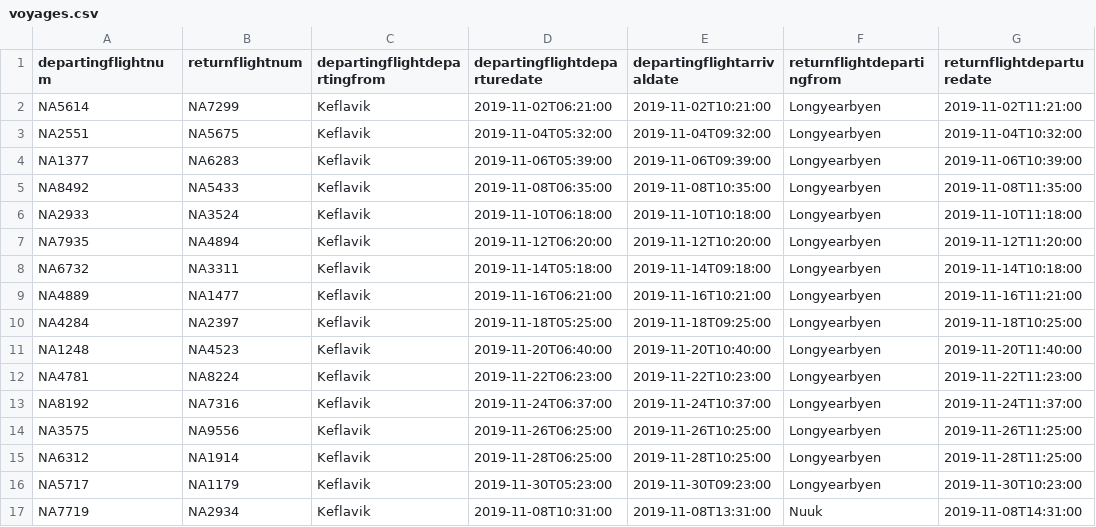
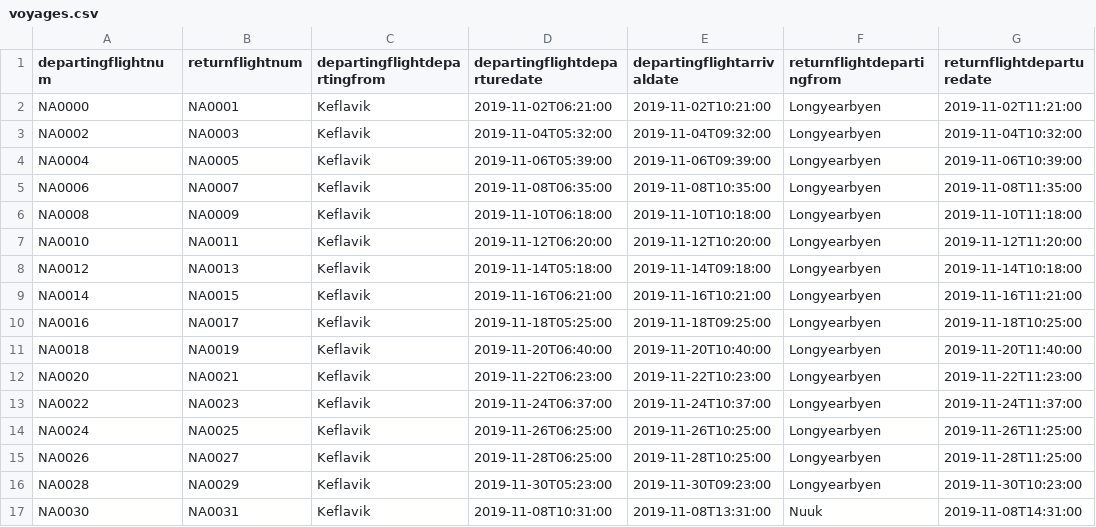
Before and after one commit to irmalexandra/vln1_chuck_nan, a CSV file: code/repo/voyages.csv, drawn as a sheet; only a part is shown; the diff covers the shown part only; the diff names each change by its address in the sheet, - before the commit and + after, or states it on an @@ line.

```diff
--- a/code/repo/voyages.csv
+++ b/code/repo/voyages.csv
-A2 (departingflightnum): NA5614
+A2 (departingflightnum): NA0000
-B2 (returnflightnum): NA7299
+B2 (returnflightnum): NA0001
-A3 (departingflightnum): NA2551
+A3 (departingflightnum): NA0002
-B3 (returnflightnum): NA5675
+B3 (returnflightnum): NA0003
-A4 (departingflightnum): NA1377
+A4 (departingflightnum): NA0004
-B4 (returnflightnum): NA6283
+B4 (returnflightnum): NA0005
-A5 (departingflightnum): NA8492
+A5 (departingflightnum): NA0006
-B5 (returnflightnum): NA5433
+B5 (returnflightnum): NA0007
-A6 (departingflightnum): NA2933
+A6 (departingflightnum): NA0008
-B6 (returnflightnum): NA3524
+B6 (returnflightnum): NA0009
-A7 (departingflightnum): NA7935
+A7 (departingflightnum): NA0010
-B7 (returnflightnum): NA4894
+B7 (returnflightnum): NA0011
-A8 (departingflightnum): NA6732
+A8 (departingflightnum): NA0012
-B8 (returnflightnum): NA3311
+B8 (returnflightnum): NA0013
-A9 (departingflightnum): NA4889
+A9 (departingflightnum): NA0014
-B9 (returnflightnum): NA1477
+B9 (returnflightnum): NA0015
-A10 (departingflightnum): NA4284
+A10 (departingflightnum): NA0016
-B10 (returnflightnum): NA2397
+B10 (returnflightnum): NA0017
-A11 (departingflightnum): NA1248
+A11 (departingflightnum): NA0018
-B11 (returnflightnum): NA4523
+B11 (returnflightnum): NA0019
-A12 (departingflightnum): NA4781
+A12 (departingflightnum): NA0020
-B12 (returnflightnum): NA8224
+B12 (returnflightnum): NA0021
-A13 (departingflightnum): NA8192
+A13 (departingflightnum): NA0022
-B13 (returnflightnum): NA7316
+B13 (returnflightnum): NA0023
-A14 (departingflightnum): NA3575
+A14 (departingflightnum): NA0024
-B14 (returnflightnum): NA9556
+B14 (returnflightnum): NA0025
-A15 (departingflightnum): NA6312
+A15 (departingflightnum): NA0026
-B15 (returnflightnum): NA1914
+B15 (returnflightnum): NA0027
-A16 (departingflightnum): NA5717
+A16 (departingflightnum): NA0028
-B16 (returnflightnum): NA1179
+B16 (returnflightnum): NA0029
-A17 (departingflightnum): NA7719
+A17 (departingflightnum): NA0030
-B17 (returnflightnum): NA2934
+B17 (returnflightnum): NA0031
```
Also changed, not shown: 42 edited cells elsewhere in this file, 2 other files.
